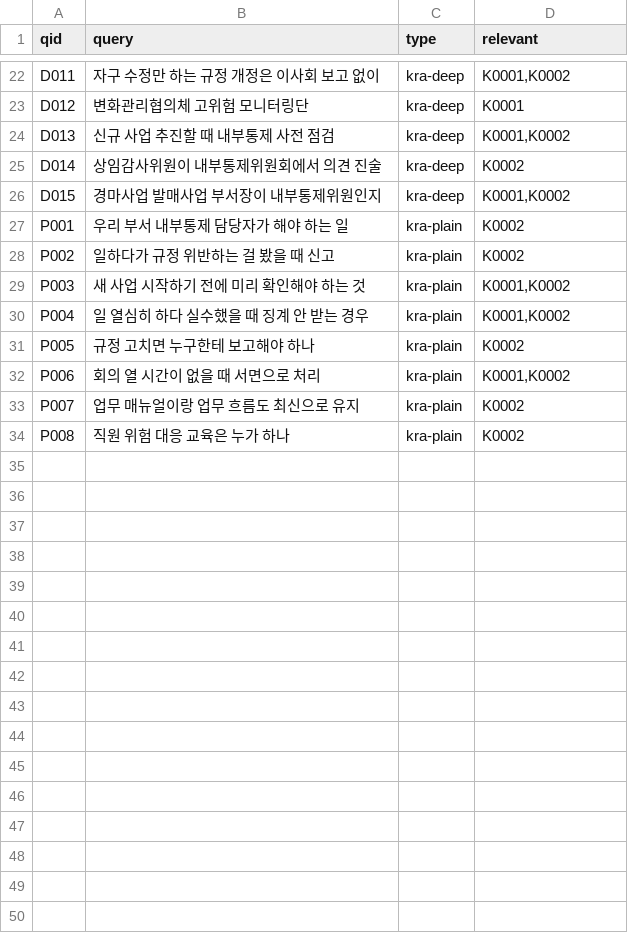
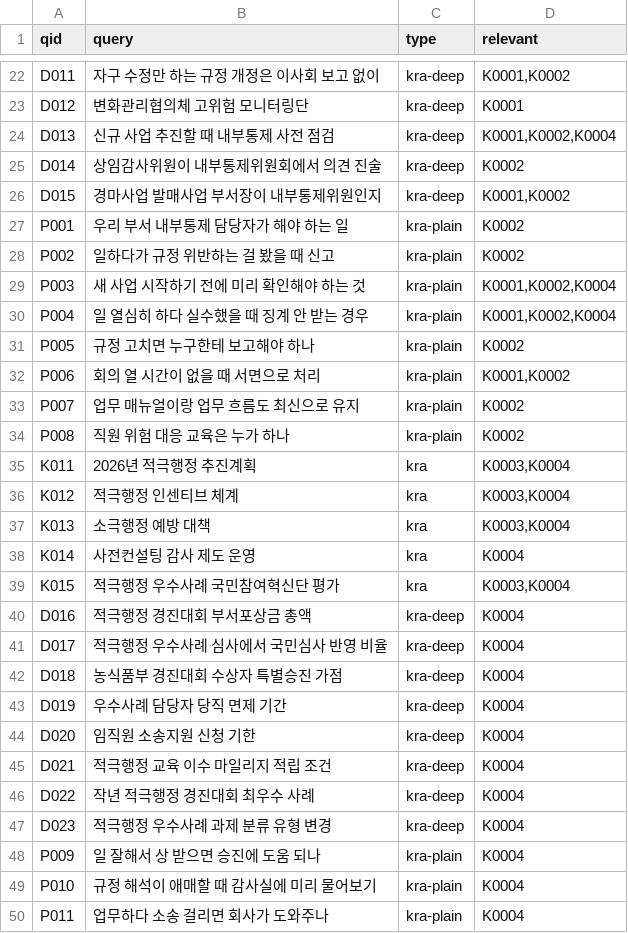
Before and after one commit to SeonggukJeong/kra-search, a TSV file: eval/kra/queries.tsv, drawn as a sheet; only a part is shown, gaps mark what is left out; the diff covers the shown part only.

```diff
--- a/eval/kra/queries.tsv
+++ b/eval/kra/queries.tsv
@@ -23,3 +23,3 @@ D011	자구 수정만 하는 규정 개정은 이사회 보고 없이	kra-deep	K
 D012	변화관리협의체 고위험 모니터링단	kra-deep	K0001
-D013	신규 사업 추진할 때 내부통제 사전 점검	kra-deep	K0001,K0002
+D013	신규 사업 추진할 때 내부통제 사전 점검	kra-deep	K0001,K0002,K0004
 D014	상임감사위원이 내부통제위원회에서 의견 진술	kra-deep	K0002
@@ -28,4 +28,4 @@ P001	우리 부서 내부통제 담당자가 해야 하는 일	kra-plain	K0002
 P002	일하다가 규정 위반하는 걸 봤을 때 신고	kra-plain	K0002
-P003	새 사업 시작하기 전에 미리 확인해야 하는 것	kra-plain	K0001,K0002
-P004	일 열심히 하다 실수했을 때 징계 안 받는 경우	kra-plain	K0001,K0002
+P003	새 사업 시작하기 전에 미리 확인해야 하는 것	kra-plain	K0001,K0002,K0004
+P004	일 열심히 하다 실수했을 때 징계 안 받는 경우	kra-plain	K0001,K0002,K0004
 P005	규정 고치면 누구한테 보고해야 하나	kra-plain	K0002
@@ -34 +34,17 @@ P007	업무 매뉴얼이랑 업무 흐름도 최신으로 유지	kra-plain	K0002
 P008	직원 위험 대응 교육은 누가 하나	kra-plain	K0002
+K011	2026년 적극행정 추진계획	kra	K0003,K0004
+K012	적극행정 인센티브 체계	kra	K0003,K0004
+K013	소극행정 예방 대책	kra	K0003,K0004
+K014	사전컨설팅 감사 제도 운영	kra	K0004
+K015	적극행정 우수사례 국민참여혁신단 평가	kra	K0003,K0004
+D016	적극행정 경진대회 부서포상금 총액	kra-deep	K0004
+D017	적극행정 우수사례 심사에서 국민심사 반영 비율	kra-deep	K0004
+D018	농식품부 경진대회 수상자 특별승진 가점	kra-deep	K0004
+D019	우수사례 담당자 당직 면제 기간	kra-deep	K0004
+D020	임직원 소송지원 신청 기한	kra-deep	K0004
+D021	적극행정 교육 이수 마일리지 적립 조건	kra-deep	K0004
+D022	작년 적극행정 경진대회 최우수 사례	kra-deep	K0004
+D023	적극행정 우수사례 과제 분류 유형 변경	kra-deep	K0004
+P009	일 잘해서 상 받으면 승진에 도움 되나	kra-plain	K0004
+P010	규정 해석이 애매할 때 감사실에 미리 물어보기	kra-plain	K0004
+P011	업무하다 소송 걸리면 회사가 도와주나	kra-plain	K0004
```
Also changed, not shown: 2 added rows and 1 edited cell elsewhere in this file, 4 other files.
